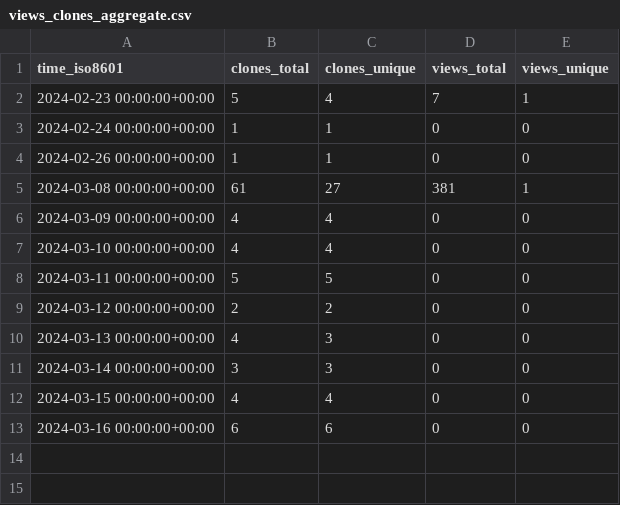
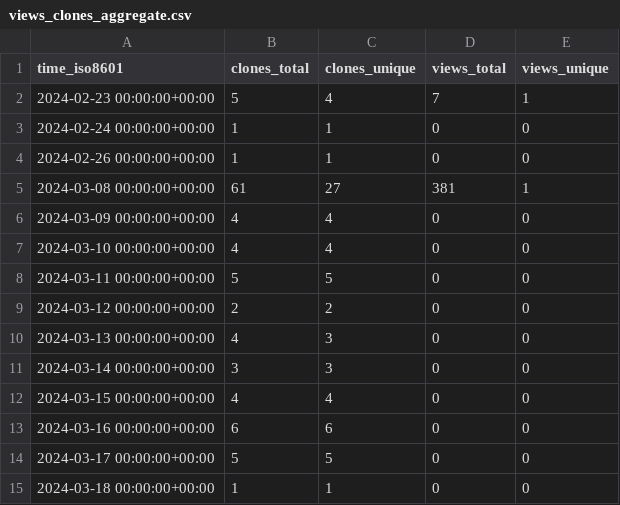
Before and after one commit to Zubair8899/Princerefregeration-new, a CSV file: Zubair8899/Princerefregeration-new/ghrs-data/views_clones_aggregate.csv, drawn as a sheet; the diff names each change by its address in the sheet, - before the commit and + after, or states it on an @@ line.

```diff
--- a/Zubair8899/Princerefregeration-new/ghrs-data/views_clones_aggregate.csv
+++ b/Zubair8899/Princerefregeration-new/ghrs-data/views_clones_aggregate.csv
+row 14: 2024-03-17 00:00:00+00:00 | 5 | 5 | 0 | 0
+row 15: 2024-03-18 00:00:00+00:00 | 1 | 1 | 0 | 0
```
Also changed, not shown: 1 other file.
